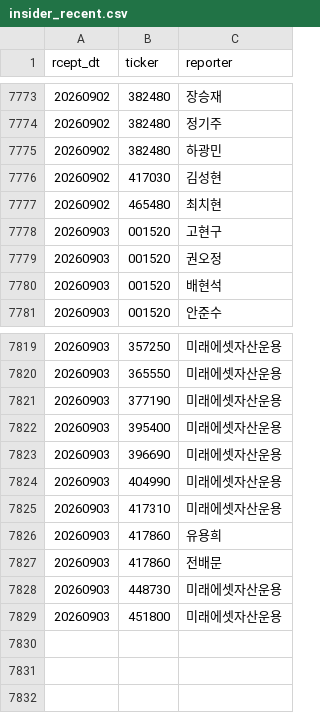
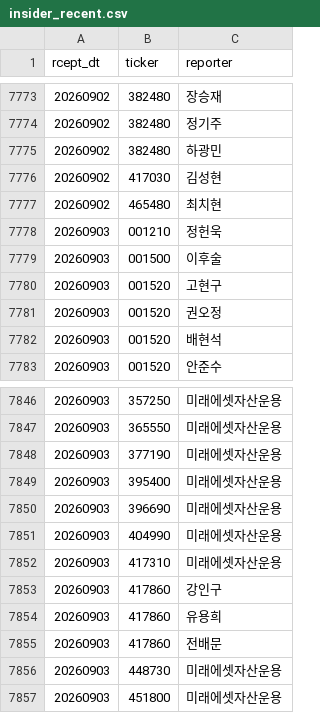
Before and after one commit to bamhobak/kospi-volume, a CSV file: data/insider_recent.csv, drawn as a sheet; only a part is shown, gaps mark what is left out; the diff covers the shown part only; the diff names each change by its address in the sheet, - before the commit and + after, or states it on an @@ line.

```diff
--- a/data/insider_recent.csv
+++ b/data/insider_recent.csv
+row 7778: 20260903 | 001210 | 정헌욱
+row 7779: 20260903 | 001500 | 이후술
+row 7853: 20260903 | 417860 | 강인구
```
Also changed, not shown: 25 added rows elsewhere in this file, data/credit_recent.csv, data/dilution_recent.csv, 2 other files.
